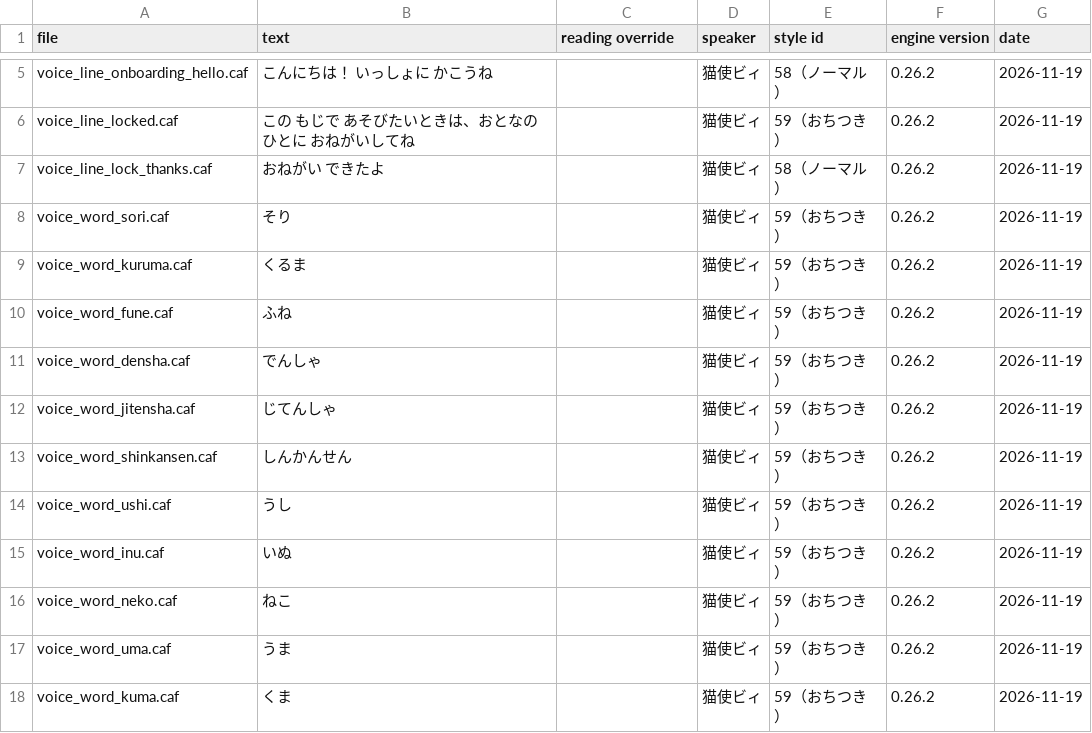
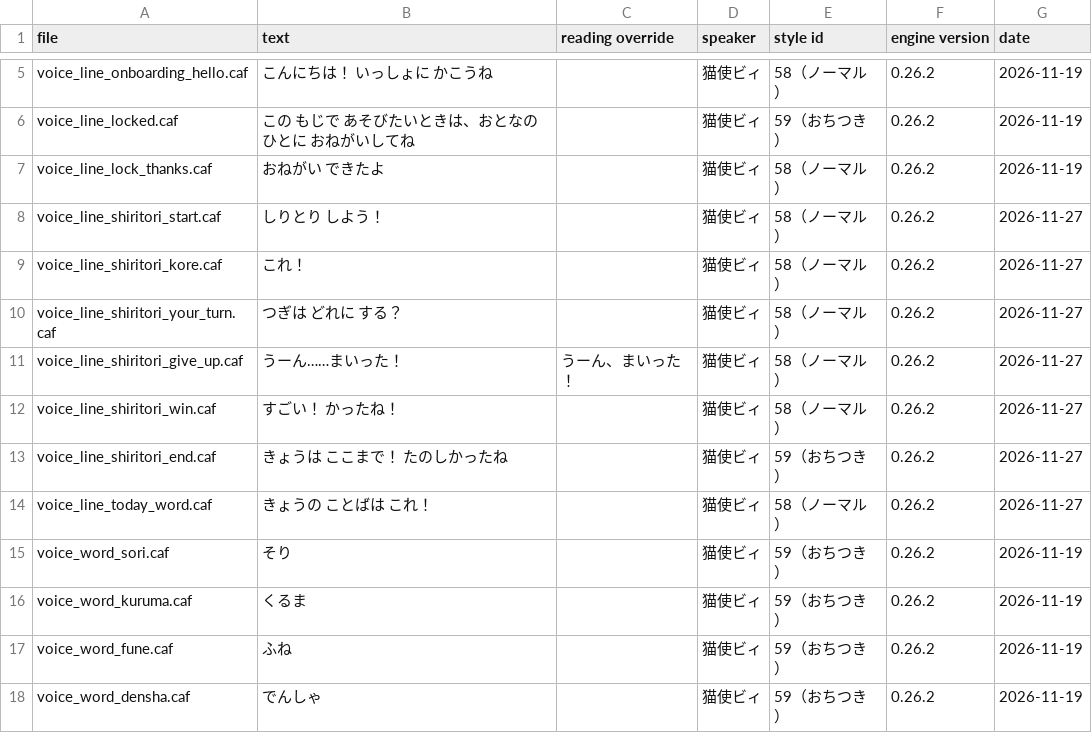
Before and after one commit to kenchan0130/writing-practice-app, a CSV file: Content/Voices/provenance.csv, drawn as a sheet; only a part is shown, gaps mark what is left out; the shorter side is filled out with more unchanged rows.

```diff
--- a/Content/Voices/provenance.csv
+++ b/Content/Voices/provenance.csv
@@ -7,2 +7,9 @@ voice_line_locked.caf,この もじで あそびたいときは、おとなの
 voice_line_lock_thanks.caf,おねがい できたよ,,猫使ビィ,58（ノーマル）,0.26.2,2026-11-19
+voice_line_shiritori_start.caf,しりとり しよう！,,猫使ビィ,58（ノーマル）,0.26.2,2026-11-27
+voice_line_shiritori_kore.caf,これ！,,猫使ビィ,58（ノーマル）,0.26.2,2026-11-27
+voice_line_shiritori_your_turn.caf,つぎは どれに する？,,猫使ビィ,58（ノーマル）,0.26.2,2026-11-27
+voice_line_shiritori_give_up.caf,うーん……まいった！,うーん、まいった！,猫使ビィ,58（ノーマル）,0.26.2,2026-11-27
+voice_line_shiritori_win.caf,すごい！ かったね！,,猫使ビィ,58（ノーマル）,0.26.2,2026-11-27
+voice_line_shiritori_end.caf,きょうは ここまで！ たのしかったね,,猫使ビィ,59（おちつき）,0.26.2,2026-11-27
+voice_line_today_word.caf,きょうの ことばは これ！,,猫使ビィ,58（ノーマル）,0.26.2,2026-11-27
 voice_word_sori.caf,そり,,猫使ビィ,59（おちつき）,0.26.2,2026-11-19
```
Also changed, not shown: Content/Voices/lines.csv, 33 other files.
